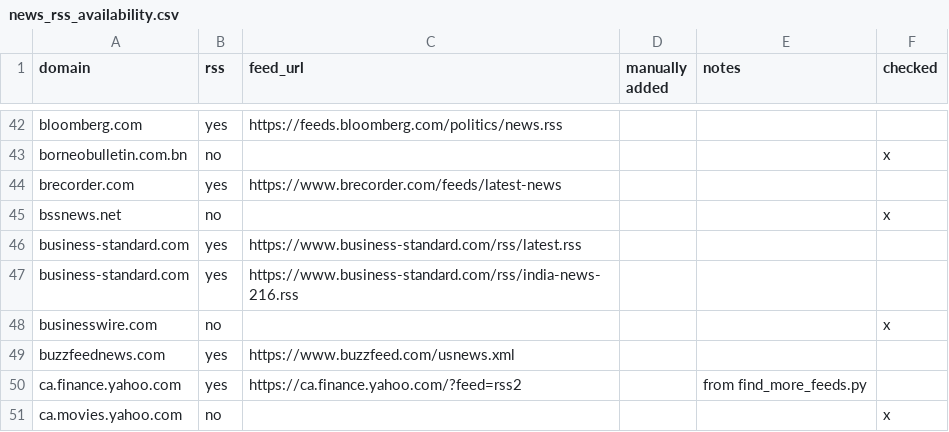
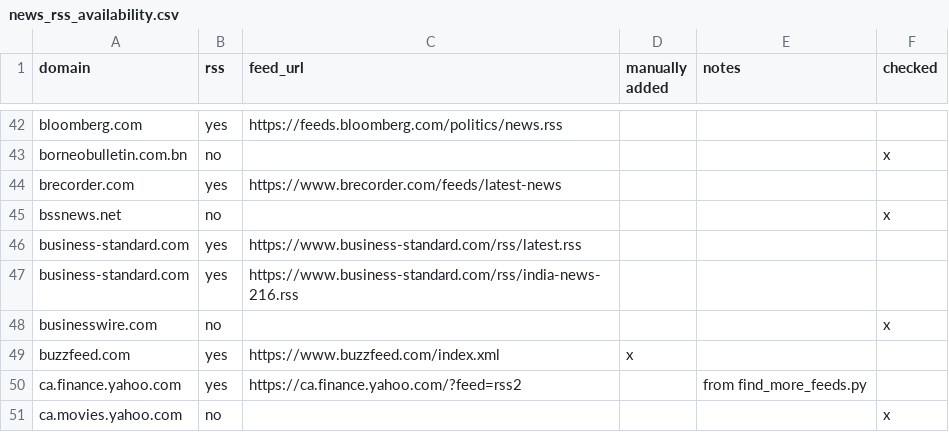
Before and after one commit to shorbatmaggie/khabar, a CSV file: config/news_rss_availability.csv, drawn as a sheet; only a part is shown, gaps mark what is left out.

Commit message:
Update news_rss_availability.csv
remove dead buzzfeed news rss, replace with "raw feed"

```diff
--- a/config/news_rss_availability.csv
+++ b/config/news_rss_availability.csv
@@ -48,3 +48,3 @@ business-standard.com,yes,https://www.business-standard.com/rss/india-news-216.r
 businesswire.com,no,,,,x
-buzzfeednews.com,yes,https://www.buzzfeed.com/usnews.xml,,
+buzzfeed.com,yes,https://www.buzzfeed.com/index.xml,x,
 ca.finance.yahoo.com,yes,https://ca.finance.yahoo.com/?feed=rss2,,from find_more_feeds.py
```
